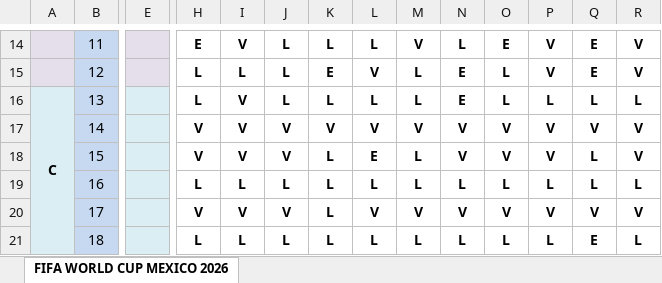
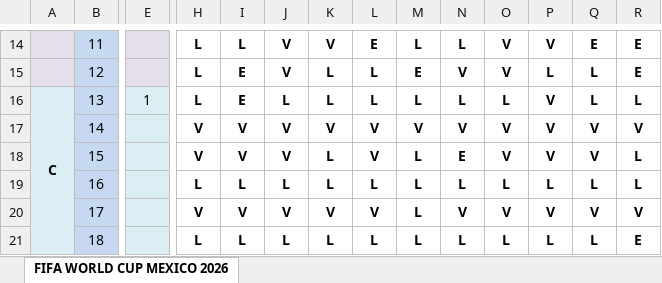
Before and after one commit to limondeagua-svg/Quiniela-World-Cup-Mexico-2026, an Excel workbook: QUINIELA WORLD CUP MEXICO 2026 FINAL.xlsx, sheet FIFA WORLD CUP MEXICO 2026, drawn as a sheet; only a part is shown, gaps mark what is left out; values as stored, in another font and other column widths than the file's, no borders; conditional formats not drawn; the diff covers the shown part only; the diff names each change by its address in the sheet, - before the commit and + after, or states it on an @@ line.

```diff
--- a/QUINIELA WORLD CUP MEXICO 2026 FINAL.xlsx (sheet FIFA WORLD CUP MEXICO 2026)
+++ b/QUINIELA WORLD CUP MEXICO 2026 FINAL.xlsx (sheet FIFA WORLD CUP MEXICO 2026)
-H14: E
+H14: L
-I14: V
+I14: L
-J14:J15: L
+J14:J15: V
-K14: L
+K14: V
-L14: L
+L14: E
-M14: V
+M14: L
-O14: E
+O14: V
-R14:R15: V
+R14:R15: E
-I15: L
+I15: E
-K15: E
+K15: L
-L15: V
+L15: L
-M15: L
+M15: E
-N15: E
+N15: V
-O15: L
+O15: V
-P15: V
+P15: L
-Q15: E
+Q15: L
-E16: (empty)
+E16: 1
-I16: V
+I16: E
-N16: E
+N16: L
-P16: L
+P16: V
-L18: E
+L18: V
-N18: V
+N18: E
-Q18: L
+Q18: V
-R18: V
+R18: L
-K20: L
+K20: V
-M20: V
+M20: L
-Q21: E
+Q21: L
-R21: L
+R21: E
```
Also changed, not shown: 4 added rows, 4 removed rows, 306 edited cells and cell formats elsewhere in this sheet.
